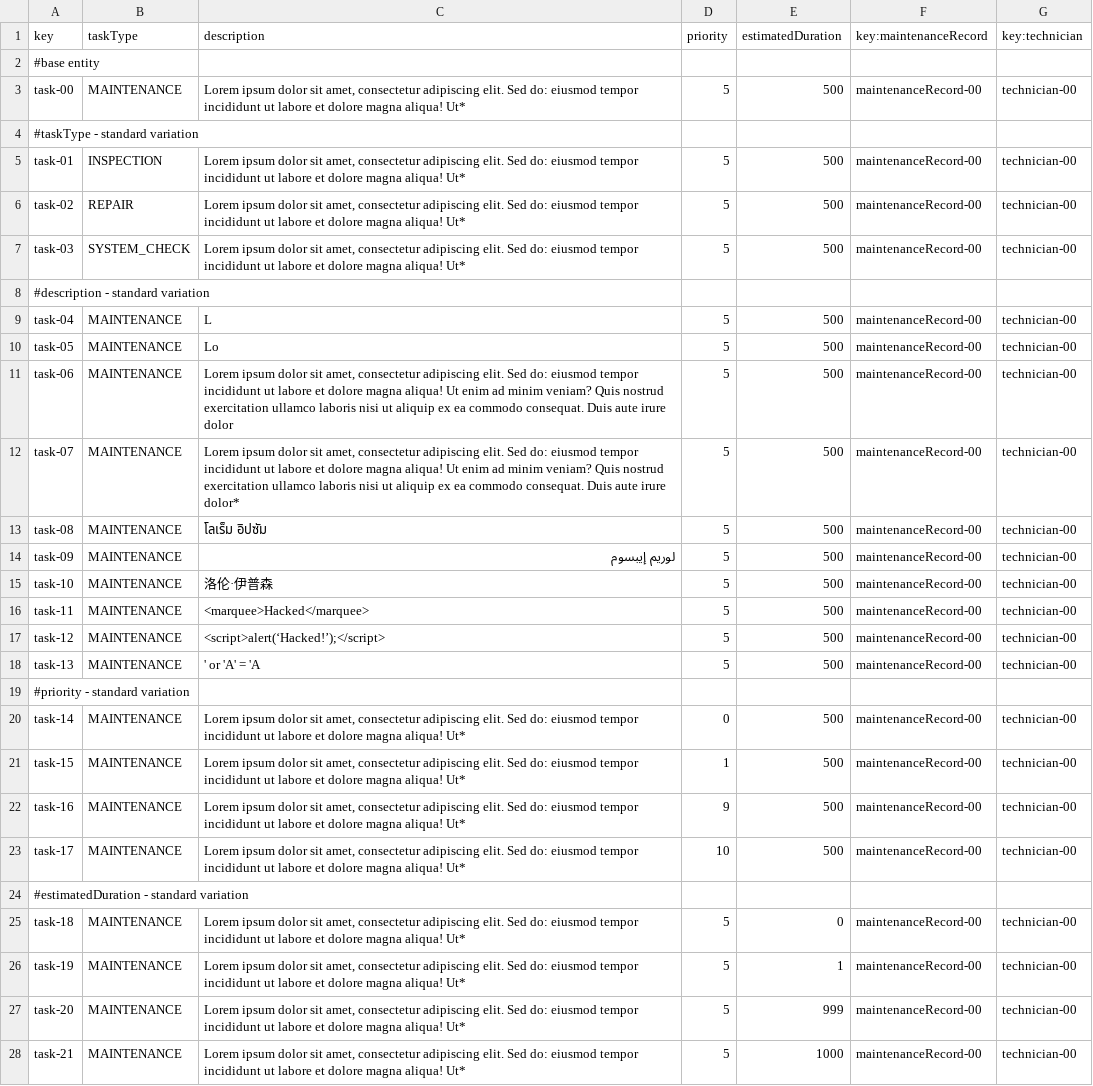
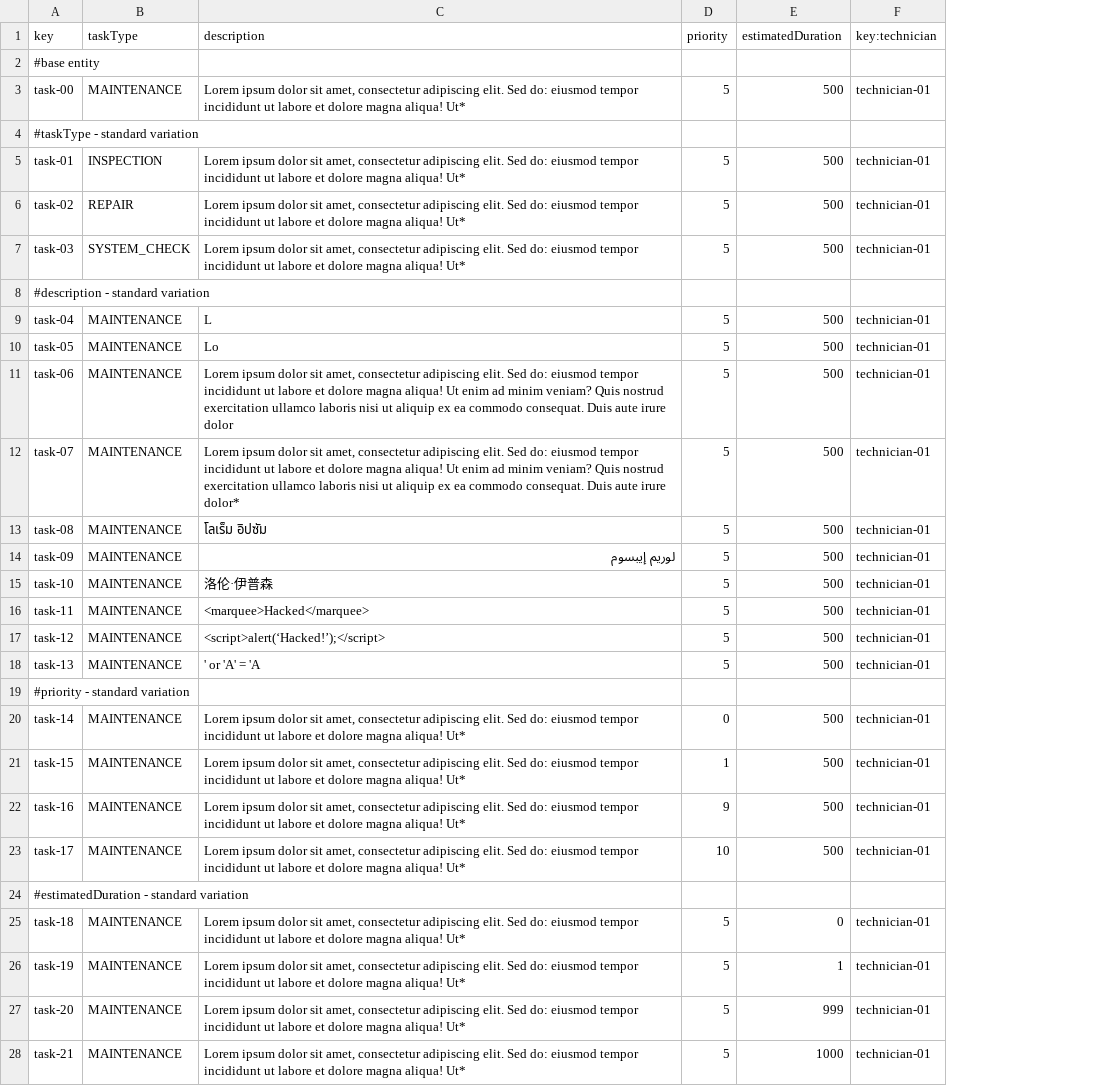
Before and after one commit to alevarmun1/Acme-ANS-D02, a CSV file: src/main/resources/WEB-INF/data/sample/tasks.csv, drawn as a sheet; only a part is shown; removed rows and columns are numbered as before the commit, all else as after; the diff covers the shown part only; the diff names each change by its address in the sheet, - before the commit and + after, or states it on an @@ line.

```diff
--- a/src/main/resources/WEB-INF/data/sample/tasks.csv
+++ b/src/main/resources/WEB-INF/data/sample/tasks.csv
-column F (key:maintenanceRecord), rows 3-28: maintenanceRecord-00 |  | maintenanceRecord-00 | maintenanceRecord-00 | maintenanceRecord-00 |  | maintenanceRecord-00 | maintenanceRecord-00 | maintenanceRecord-00 | maintenanceRecord-00 | maintenanceRecord-00 | maintenanceRecord-00 | maintenanceRecord-00 | maintenanceRecord-00 | maintenanceRecord-00 | maintenanceRecord-00 |  | maintenanceRecord-00 | maintenanceRecord-00 | maintenanceRecord-00 | maintenanceRecord-00 |  | maintenanceRecord-00 | maintenanceRecord-00 | maintenanceRecord-00 | maintenanceRecord-00
-F3 (key:technician): technician-00
+F3 (key:technician): technician-01
-F5:F7 (key:technician): technician-00
+F5:F7 (key:technician): technician-01
-F9:F18 (key:technician): technician-00
+F9:F18 (key:technician): technician-01
-F20:F23 (key:technician): technician-00
+F20:F23 (key:technician): technician-01
-F25:F28 (key:technician): technician-00
+F25:F28 (key:technician): technician-01
```
Also changed, not shown: 6 removed rows and 2 edited cells elsewhere in this file, src/main/resources/WEB-INF/data/sample/maintenance-records.csv, src/main/resources/WEB-INF/data/sample/service.csv, 17 other files.
